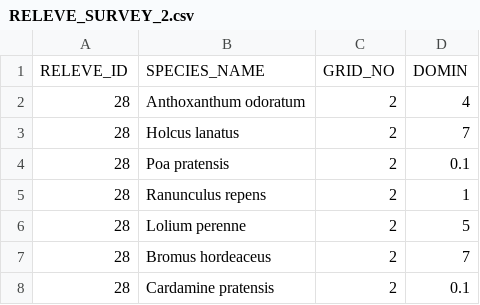
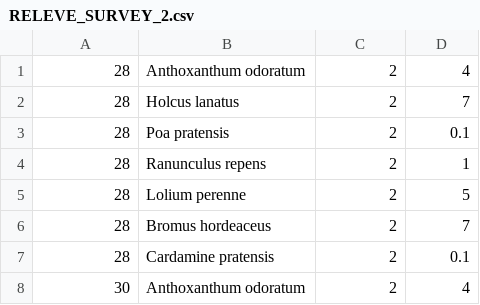
Before and after one commit to 20106254/thesis-msc-org-bio-agric, a CSV file: datasets/site-68-2025/RELEVE_SURVEY_2.csv, drawn as a sheet; only a part is shown; the shorter side is filled out with more unchanged rows.

```diff
--- a/datasets/site-68-2025/RELEVE_SURVEY_2.csv
+++ b/datasets/site-68-2025/RELEVE_SURVEY_2.csv
@@ -1,2 +1 @@
-RELEVE_ID,SPECIES_NAME,GRID_NO,DOMIN
 28,Anthoxanthum odoratum,2,4
```
Also changed, not shown: datasets/site-68-2025/COMBINED_SURVEY.csv, datasets/site-68-2025/RELEVE_SURVEY_1.csv, 7 other files.
